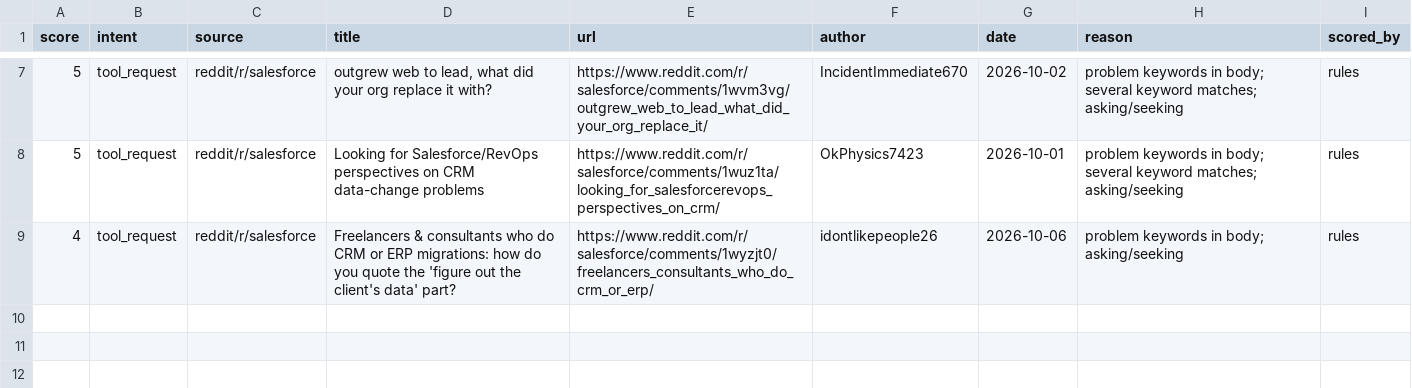
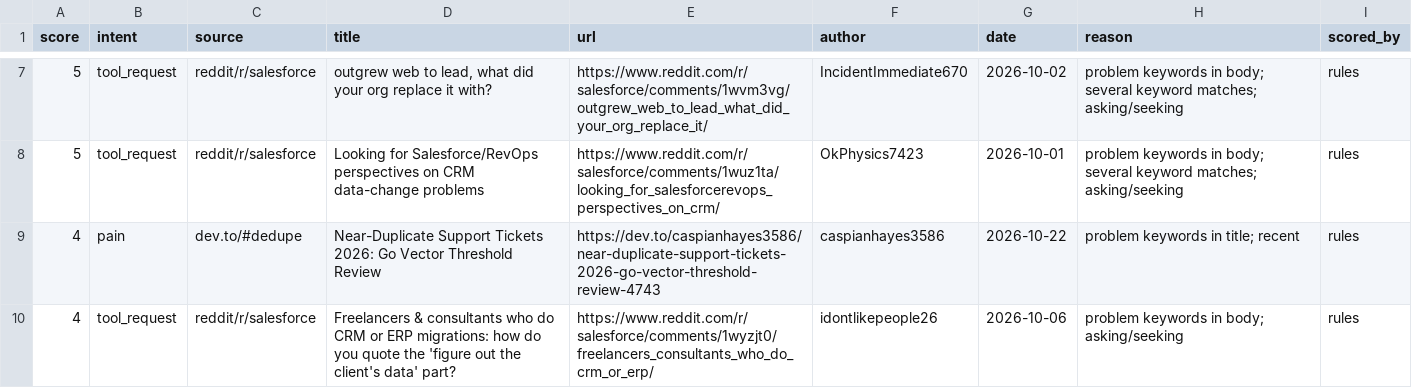
Before and after one commit to Marshal-Hakikat/leadfinder, a CSV file: docs/cleanslate/leads.csv, drawn as a sheet; only a part is shown, gaps mark what is left out; the diff names each change by its address in the sheet, - before the commit and + after, or states it on an @@ line.

```diff
--- a/docs/cleanslate/leads.csv
+++ b/docs/cleanslate/leads.csv
+row 9: 4 | pain | dev.to/#dedupe | Near-Duplicate Support Tickets 2026: Go Vector Threshold Review | https://dev.to/caspianhayes3586/near-duplicate-support-tickets-2026-go-vector-threshold-review-4743 | caspianhayes3586 | 2026-10-22 | problem keywords in title; recent | rules
```
Also changed, not shown: 4 other files.
